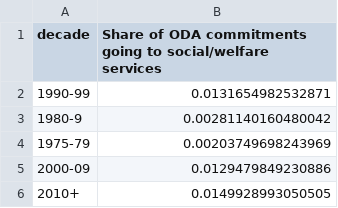
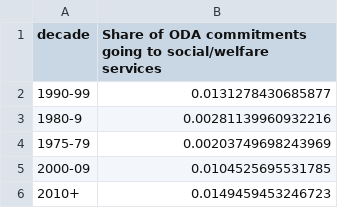
Before and after one commit to akmiller01/p20_hum_cap, a CSV file: project_data/human_cap_odashare.csv, drawn as a sheet.

Commit message:
rescraped CRS

```diff
--- a/project_data/human_cap_odashare.csv
+++ b/project_data/human_cap_odashare.csv
@@ -1,6 +1,6 @@
 "decade","Share of ODA commitments going to social/welfare services"
-"1990-99",0.0131654982532871
-"1980-9",0.00281140160480042
+"1990-99",0.0131278430685877
+"1980-9",0.00281139960932216
 "1975-79",0.00203749698243969
-"2000-09",0.0129479849230886
-"2010+",0.0149928993050505
+"2000-09",0.0104525695531785
+"2010+",0.0149459453246723
```
